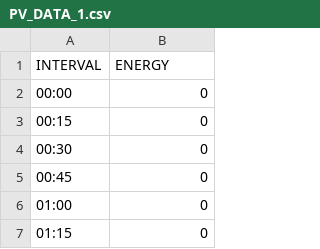
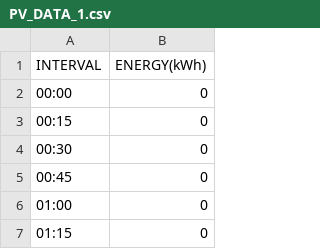
Before and after one commit to gridsingularity/gsy-e, a CSV file: src/d3a/resources/PV_DATA_1.csv, drawn as a sheet; only a part is shown.

Commit message:
Adding Energy Units in CSV file

```diff
--- a/src/d3a/resources/PV_DATA_1.csv
+++ b/src/d3a/resources/PV_DATA_1.csv
@@ -1,2 +1,2 @@
-INTERVAL;ENERGY
+INTERVAL;ENERGY(kWh)
 00:00;0
```
Also changed, not shown: src/d3a/resources/LOAD_DATA_1.csv.
